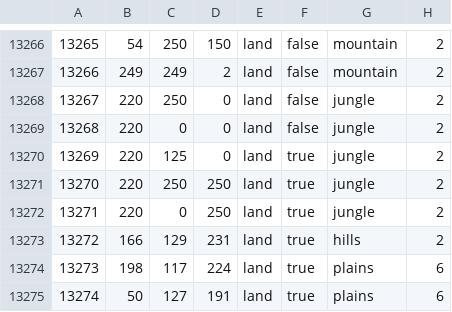
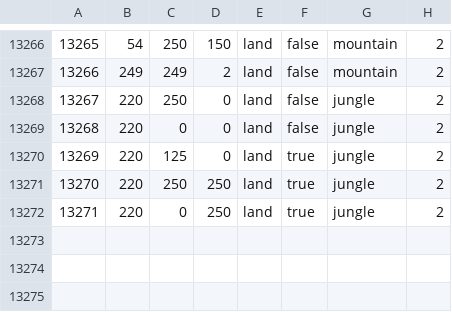
Before and after one commit to SilentEnforcer/tgwr-mod, a CSV file: map/definition.csv, drawn as a sheet; only a part is shown, gaps mark what is left out; the diff names each change by its address in the sheet, - before the commit and + after, or states it on an @@ line.

```diff
--- a/map/definition.csv
+++ b/map/definition.csv
-row 13273: 13272 | 166 | 129 | 231 | land | true | hills | 2
-row 13274: 13273 | 198 | 117 | 224 | land | true | plains | 6
-row 13275: 13274 | 50 | 127 | 191 | land | true | plains | 6
```
Also changed, not shown: 8 other files.
